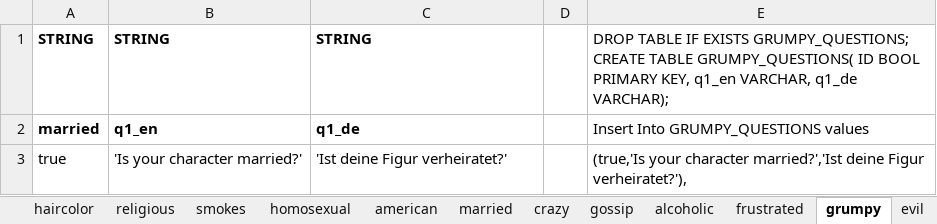
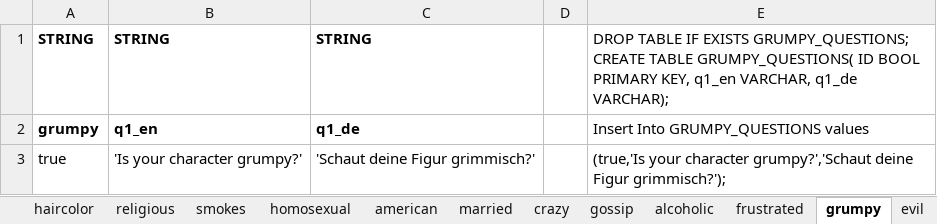
Before and after one commit to nappydevelopment/Nappy-the-ingenious-docs, an Excel workbook: Simpsons.xlsx, sheet grumpy, drawn as a sheet; values as stored, in another font and other column widths than the file's, no borders; the diff names each change by its address in the sheet, - before the commit and + after, or states it on an @@ line.

```diff
--- a/Simpsons.xlsx (sheet grumpy)
+++ b/Simpsons.xlsx (sheet grumpy)
-A2: married
+A2: grumpy
-B3: 'Is your character married?'
+B3: 'Is your character grumpy?'
-C3: 'Ist deine Figur verheiratet?'
+C3: 'Schaut deine Figur grimmisch?'
-E3: …your character married?','Ist deine Figur verheiratet?'),
+E3: …your character grumpy?','Schaut deine Figur grimmisch?');
```
Also changed, not shown: sheet SQL, sheet evil, sheet frustrated, sheet gossip, sheet alcoholic, sheet lazy, 24 more sheets.
